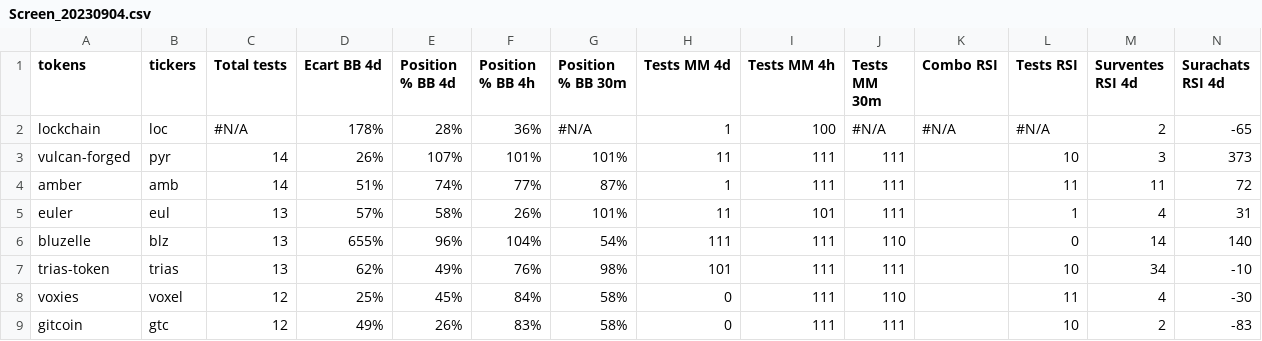
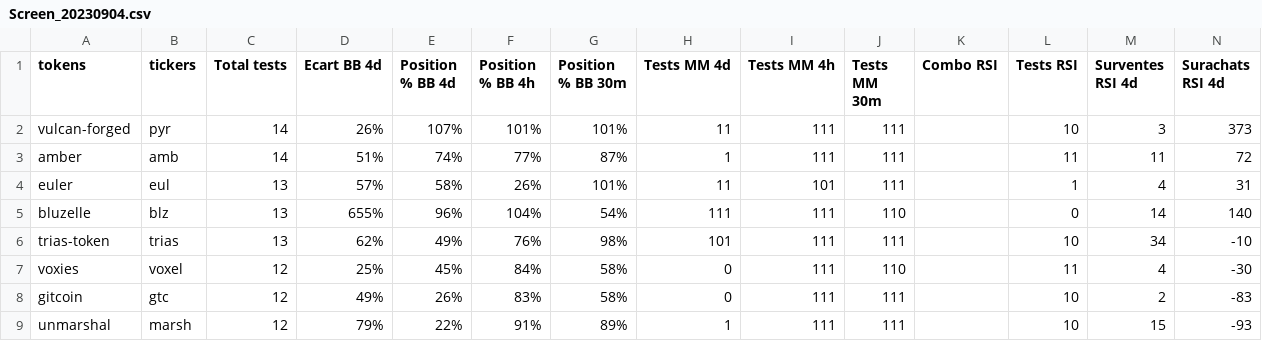
Before and after one commit to Abacus243/csv_files, a CSV file: Screen_20230904.csv, drawn as a sheet; only a part is shown; the shorter side is filled out with more unchanged rows; rows hold the shown columns only; the diff names each change by its address in the sheet, - before the commit and + after, or states it on an @@ line.

Commit message:
Add files via upload

```diff
--- a/Screen_20230904.csv
+++ b/Screen_20230904.csv
-row 2: lockchain | loc | #N/A | 178% | 28% | 36% | #N/A | 1 | 100 | #N/A | #N/A | #N/A | 2 | -65
```
